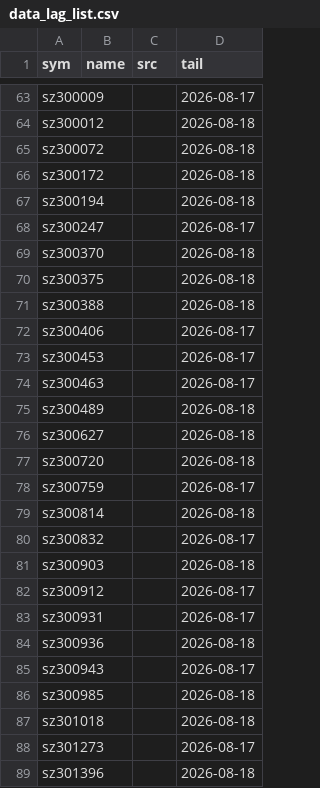
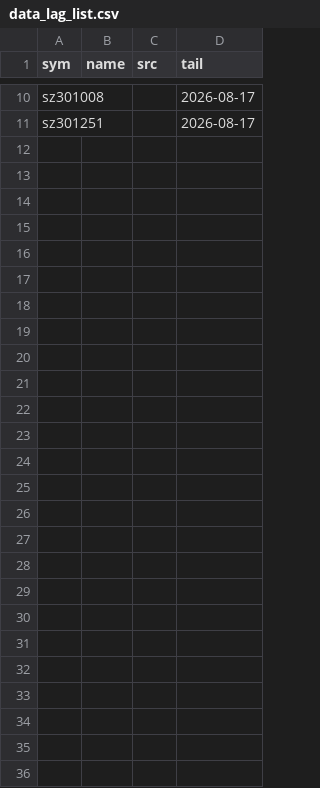
Before and after one commit to hawchou1995/quant-weight-system, a CSV file: data_lag_list.csv, drawn as a sheet; only a part is shown, gaps mark what is left out; removed rows and columns are numbered as before the commit, all else as after; the diff covers the shown part only; the diff names each change by its address in the sheet, - before the commit and + after, or states it on an @@ line.

```diff
--- a/data_lag_list.csv
+++ b/data_lag_list.csv
-A10 (sym): sz300009
+A10 (sym): sz301008
-row 64: sz300012 |  |  | 2026-08-18
-row 65: sz300072 |  |  | 2026-08-18
-row 66: sz300172 |  |  | 2026-08-18
-row 67: sz300194 |  |  | 2026-08-18
-row 68: sz300247 |  |  | 2026-08-17
-row 69: sz300370 |  |  | 2026-08-18
-row 70: sz300375 |  |  | 2026-08-18
-row 71: sz300388 |  |  | 2026-08-18
-row 72: sz300406 |  |  | 2026-08-17
-row 73: sz300453 |  |  | 2026-08-17
-row 74: sz300463 |  |  | 2026-08-17
-row 75: sz300489 |  |  | 2026-08-18
-row 76: sz300627 |  |  | 2026-08-18
-row 77: sz300720 |  |  | 2026-08-18
-row 78: sz300759 |  |  | 2026-08-17
-row 79: sz300814 |  |  | 2026-08-18
-row 80: sz300832 |  |  | 2026-08-17
-row 81: sz300903 |  |  | 2026-08-18
-A11 (sym): sz300912
+A11 (sym): sz301251
-row 83: sz300931 |  |  | 2026-08-17
-row 84: sz300936 |  |  | 2026-08-18
-row 85: sz300943 |  |  | 2026-08-17
-row 86: sz300985 |  |  | 2026-08-18
-row 87: sz301018 |  |  | 2026-08-18
-row 88: sz301273 |  |  | 2026-08-17
-row 89: sz301396 |  |  | 2026-08-18
```
Also changed, not shown: 53 removed rows and 8 edited cells elsewhere in this file, 19 other files.
